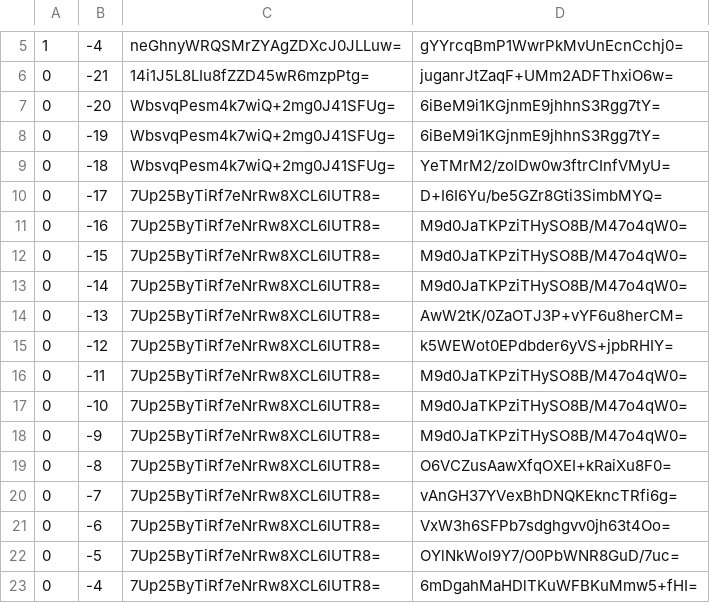
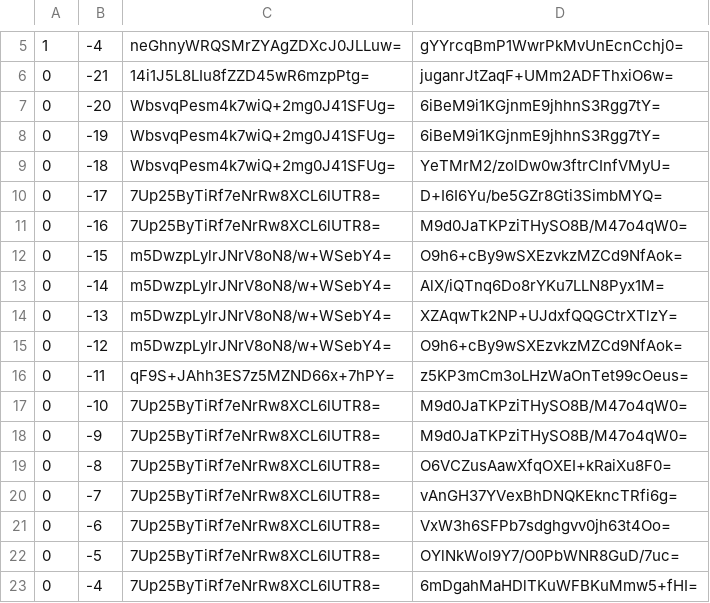
Before and after one commit to Brehtyn/brentyns.com-pipeline, a CSV file: unmined/tiles/zoom.-1/metadata/k.0.-1.csv, drawn as a sheet; only a part is shown, gaps mark what is left out.

```diff
--- a/unmined/tiles/zoom.-1/metadata/k.0.-1.csv
+++ b/unmined/tiles/zoom.-1/metadata/k.0.-1.csv
@@ -11,7 +11,7 @@
 0,-16,7Up25ByTiRf7eNrRw8XCL6lUTR8=,M9d0JaTKPziTHySO8B/M47o4qW0=
-0,-15,7Up25ByTiRf7eNrRw8XCL6lUTR8=,M9d0JaTKPziTHySO8B/M47o4qW0=
-0,-14,7Up25ByTiRf7eNrRw8XCL6lUTR8=,M9d0JaTKPziTHySO8B/M47o4qW0=
-0,-13,7Up25ByTiRf7eNrRw8XCL6lUTR8=,AwW2tK/0ZaOTJ3P+vYF6u8herCM=
-0,-12,7Up25ByTiRf7eNrRw8XCL6lUTR8=,k5WEWot0EPdbder6yVS+jpbRHIY=
-0,-11,7Up25ByTiRf7eNrRw8XCL6lUTR8=,M9d0JaTKPziTHySO8B/M47o4qW0=
+0,-15,m5DwzpLylrJNrV8oN8/w+WSebY4=,O9h6+cBy9wSXEzvkzMZCd9NfAok=
+0,-14,m5DwzpLylrJNrV8oN8/w+WSebY4=,AlX/iQTnq6Do8rYKu7LLN8Pyx1M=
+0,-13,m5DwzpLylrJNrV8oN8/w+WSebY4=,XZAqwTk2NP+UJdxfQQGCtrXTlzY=
+0,-12,m5DwzpLylrJNrV8oN8/w+WSebY4=,O9h6+cBy9wSXEzvkzMZCd9NfAok=
+0,-11,qF9S+JAhh3ES7z5MZND66x+7hPY=,z5KP3mCm3oLHzWaOnTet99cOeus=
 0,-10,7Up25ByTiRf7eNrRw8XCL6lUTR8=,M9d0JaTKPziTHySO8B/M47o4qW0=
```
Also changed, not shown: unmined/tiles/zoom.-1/metadata/k.-1.-1.csv, unmined/tiles/zoom.-2/metadata/k.-1.-1.csv, 53 other files.
